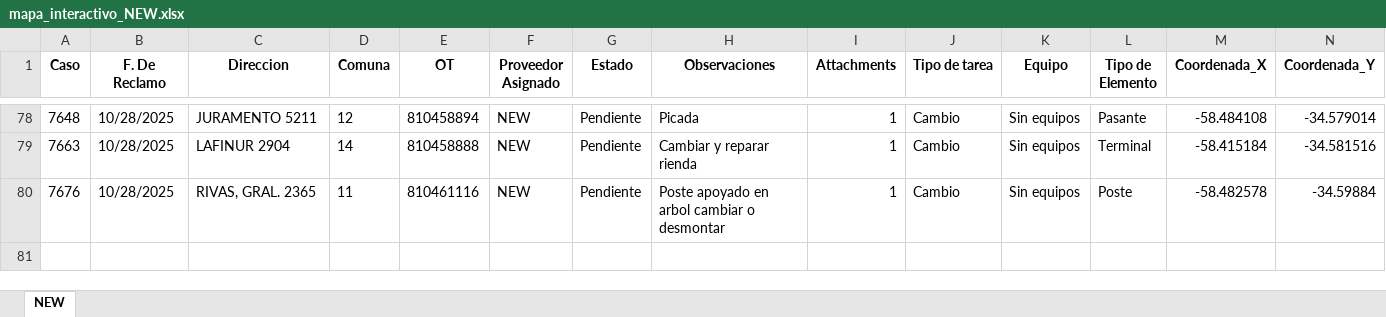
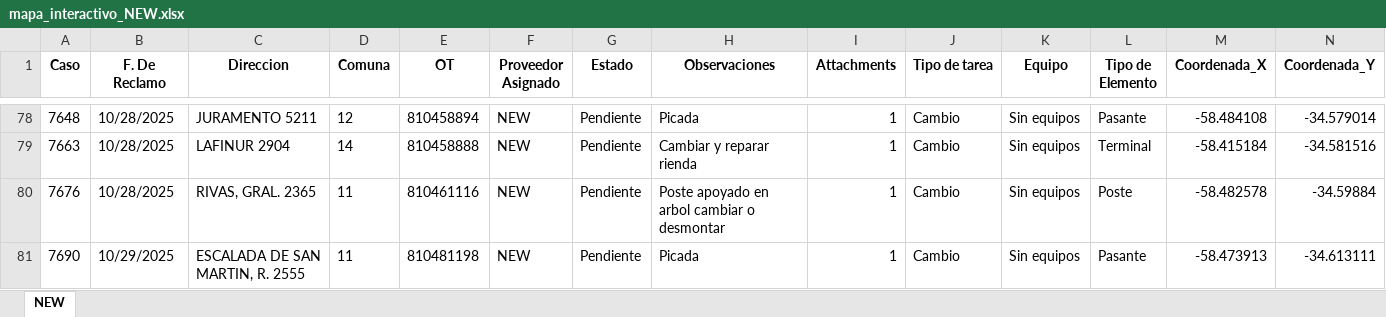
Before and after one commit to gestiondereclamosteco/new, an Excel workbook: mapa_interactivo_NEW.xlsx, sheet NEW, drawn as a sheet; only a part is shown, gaps mark what is left out; values as stored, in another font and other column widths than the file's, no borders; rows hold the shown columns only; the diff names each change by its address in the sheet, - before the commit and + after, or states it on an @@ line.

Commit message:
Actualizacion automatica del mapa (2025-10-30 07:13:40)

```diff
--- a/mapa_interactivo_NEW.xlsx (sheet NEW)
+++ b/mapa_interactivo_NEW.xlsx (sheet NEW)
+row 81: 7690 | 10/29/2025 | ESCALADA DE SAN MARTIN, R. 2555 | 11 | 810481198 | NEW | Pendiente | Picada | 1 | Cambio | Sin equipos | Pasante | -58.473913 | -34.613111
```
Also changed, not shown: 1 other file.
